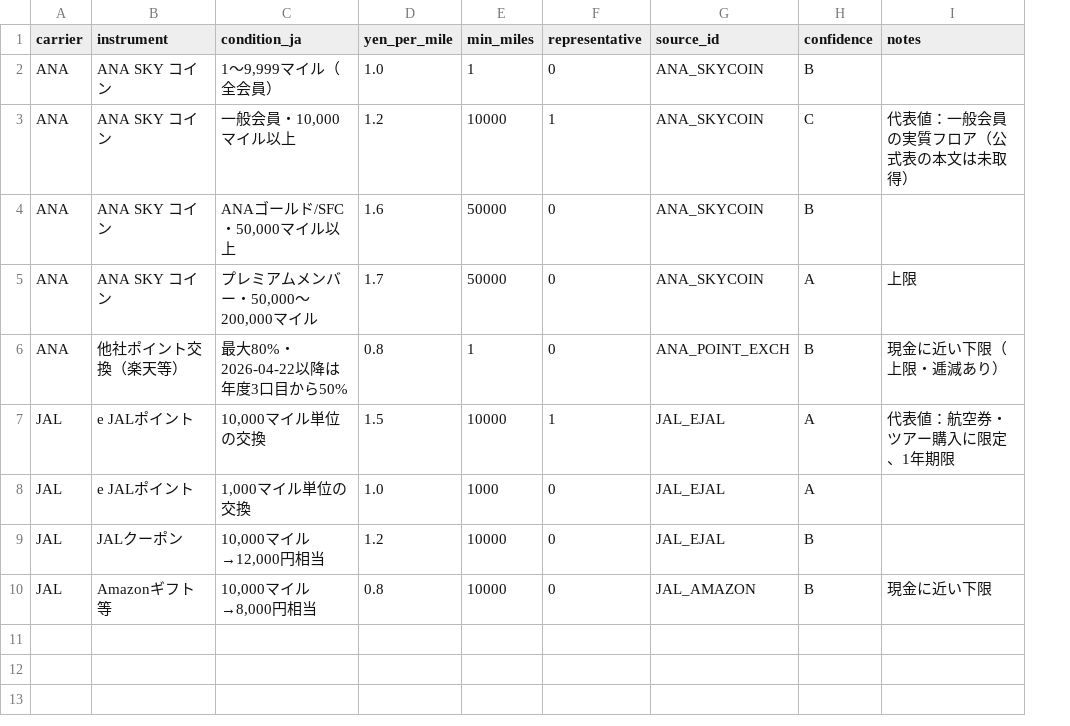
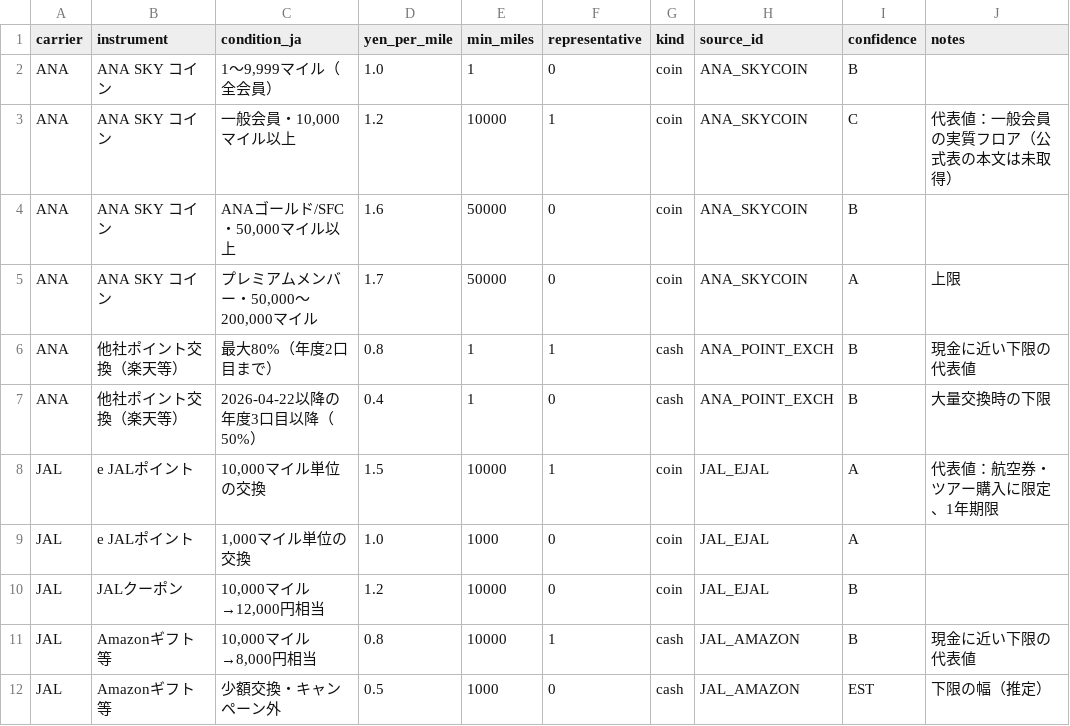
Before and after one commit to maruimike/forCLAUDE, a CSV file: data/params/floor_rates.csv, drawn as a sheet; addresses are those after the commit; the diff names each change by its address in the sheet, - before the commit and + after, or states it on an @@ line.

```diff
--- a/data/params/floor_rates.csv
+++ b/data/params/floor_rates.csv
+column G (kind), rows 2-5: all coin; rows 7-11: cash | coin | coin | coin | cash
+row 6: ANA | 他社ポイント交換（楽天等） | 最大80%（年度2口目まで） | 0.8 | 1 | 1 | cash | ANA_POINT_EXCH | B | 現金に近い下限の代表値
-C7 (condition_ja): 最大80%・2026-04-22以降は年度3口目から50%
+C7 (condition_ja): 2026-04-22以降の年度3口目以降（50%）
-D7 (yen_per_mile): 0.8
+D7 (yen_per_mile): 0.4
-J7 (notes): 現金に近い下限（上限・逓減あり）
+J7 (notes): 大量交換時の下限
-F11 (representative): 0
+F11 (representative): 1
-J11 (notes): 現金に近い下限
+J11 (notes): 現金に近い下限の代表値
+row 12: JAL | Amazonギフト等 | 少額交換・キャンペーン外 | 0.5 | 1000 | 0 | cash | JAL_AMAZON | EST | 下限の幅（推定）
```
Also changed, not shown: data/params/availability.csv, data/params/cash_alternatives.csv, 48 other files.
